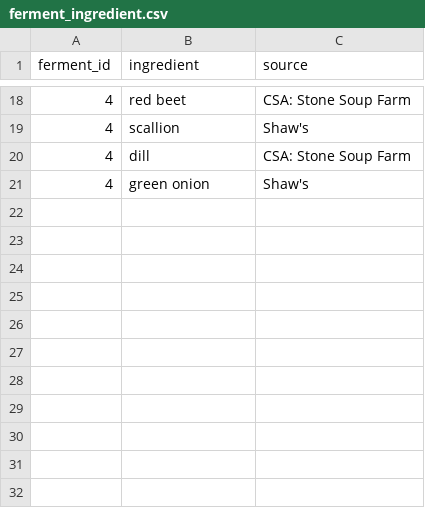
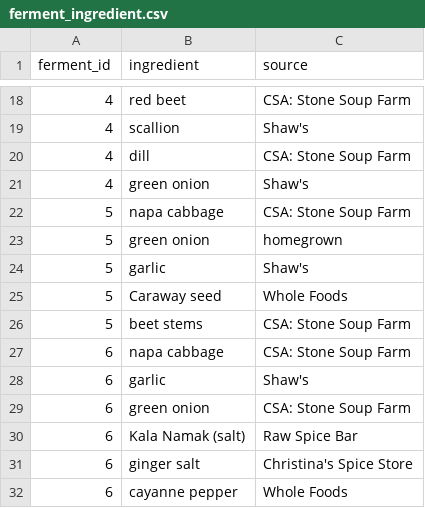
Before and after one commit to seaneff/lactofermentation, a CSV file: data/ferment_ingredient.csv, drawn as a sheet; only a part is shown, gaps mark what is left out.

Commit message:
update data

```diff
--- a/data/ferment_ingredient.csv
+++ b/data/ferment_ingredient.csv
@@ -21 +21,12 @@ ferment_id,ingredient,source
 4,green onion,Shaw's
+5,napa cabbage,CSA: Stone Soup Farm
+5,green onion,homegrown
+5,garlic,Shaw's
+5,Caraway seed,Whole Foods
+5,beet stems,CSA: Stone Soup Farm
+6,napa cabbage,CSA: Stone Soup Farm
+6,garlic,Shaw's
+6,green onion,CSA: Stone Soup Farm
+6,Kala Namak (salt),Raw Spice Bar
+6,ginger salt,Christina's Spice Store
+6,cayanne pepper,Whole Foods
```
Also changed, not shown: data/ferment.csv, data/ferment_ph.csv.
